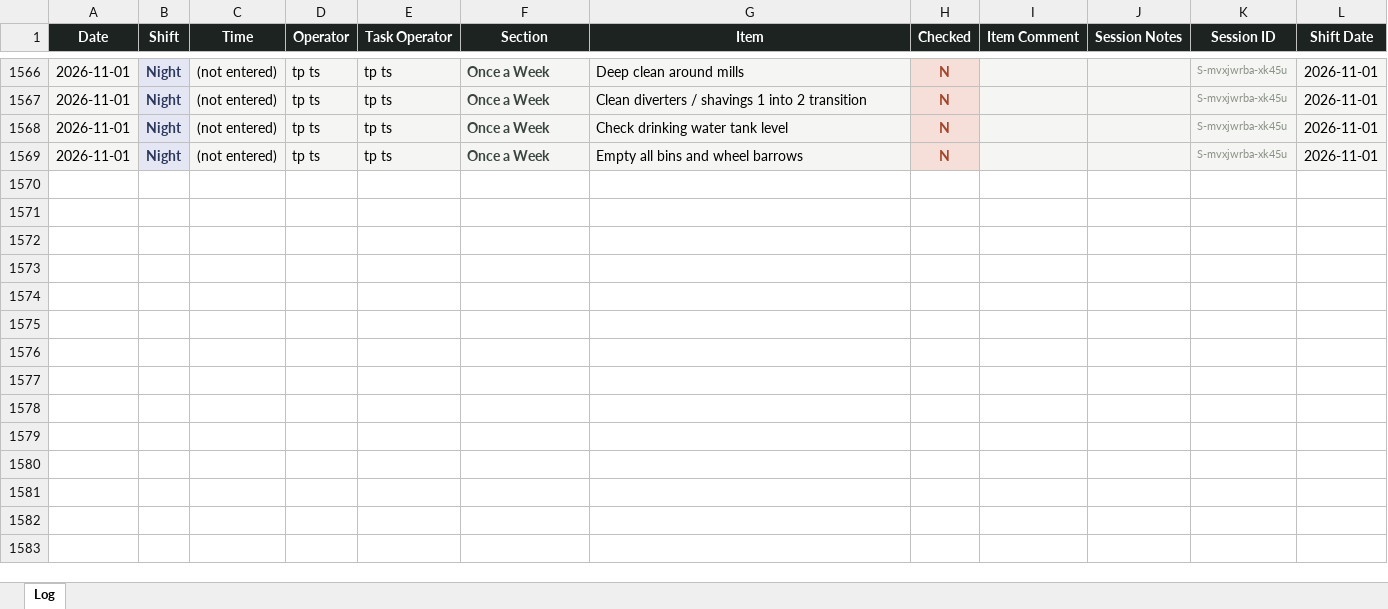
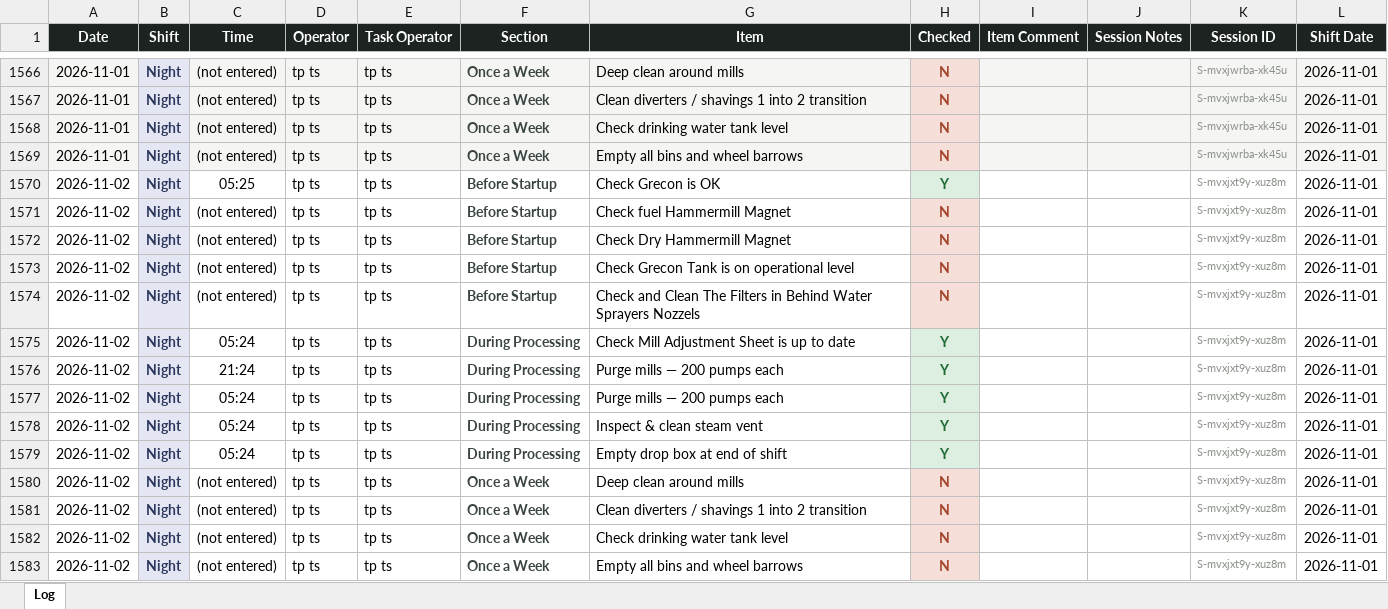
Before and after one commit to Tuan-Biomass/daily-checklist, an Excel workbook: newlog.xlsx, sheet Log, drawn as a sheet; only a part is shown, gaps mark what is left out; values as stored, in another font and other column widths than the file's, no borders; the diff names each change by its address in the sheet, - before the commit and + after, or states it on an @@ line.

Commit message:
Checklist log update 2026-11-01T19:25:11.594Z

```diff
--- a/newlog.xlsx (sheet Log)
+++ b/newlog.xlsx (sheet Log)
+row 1570: 2026-11-02 | Night | 05:25 | tp ts | tp ts | Before Startup | Check Grecon is OK | Y |  |  | S-mvxjxt9y-xuz8m | 2026-11-01
+row 1571: 2026-11-02 | Night | (not entered) | tp ts | tp ts | Before Startup | Check fuel Hammermill Magnet | N |  |  | S-mvxjxt9y-xuz8m | 2026-11-01
+row 1572: 2026-11-02 | Night | (not entered) | tp ts | tp ts | Before Startup | Check Dry Hammermill Magnet | N |  |  | S-mvxjxt9y-xuz8m | 2026-11-01
+row 1573: 2026-11-02 | Night | (not entered) | tp ts | tp ts | Before Startup | Check Grecon Tank is on operational level | N |  |  | S-mvxjxt9y-xuz8m | 2026-11-01
+row 1574: 2026-11-02 | Night | (not entered) | tp ts | tp ts | Before Startup | Check and Clean The Filters in Behind Water Sprayers Nozzels | N |  |  | S-mvxjxt9y-xuz8m | 2026-11-01
+row 1575: 2026-11-02 | Night | 05:24 | tp ts | tp ts | During Processing | Check Mill Adjustment Sheet is up to date | Y |  |  | S-mvxjxt9y-xuz8m | 2026-11-01
+row 1576: 2026-11-02 | Night | 21:24 | tp ts | tp ts | During Processing | Purge mills — 200 pumps each | Y |  |  | S-mvxjxt9y-xuz8m | 2026-11-01
+row 1577: 2026-11-02 | Night | 05:24 | tp ts | tp ts | During Processing | Purge mills — 200 pumps each | Y |  |  | S-mvxjxt9y-xuz8m | 2026-11-01
+row 1578: 2026-11-02 | Night | 05:24 | tp ts | tp ts | During Processing | Inspect & clean steam vent | Y |  |  | S-mvxjxt9y-xuz8m | 2026-11-01
+row 1579: 2026-11-02 | Night | 05:24 | tp ts | tp ts | During Processing | Empty drop box at end of shift | Y |  |  | S-mvxjxt9y-xuz8m | 2026-11-01
+row 1580: 2026-11-02 | Night | (not entered) | tp ts | tp ts | Once a Week | Deep clean around mills | N |  |  | S-mvxjxt9y-xuz8m | 2026-11-01
+row 1581: 2026-11-02 | Night | (not entered) | tp ts | tp ts | Once a Week | Clean diverters / shavings 1 into 2 transition | N |  |  | S-mvxjxt9y-xuz8m | 2026-11-01
+row 1582: 2026-11-02 | Night | (not entered) | tp ts | tp ts | Once a Week | Check drinking water tank level | N |  |  | S-mvxjxt9y-xuz8m | 2026-11-01
+row 1583: 2026-11-02 | Night | (not entered) | tp ts | tp ts | Once a Week | Empty all bins and wheel barrows | N |  |  | S-mvxjxt9y-xuz8m | 2026-11-01
```
